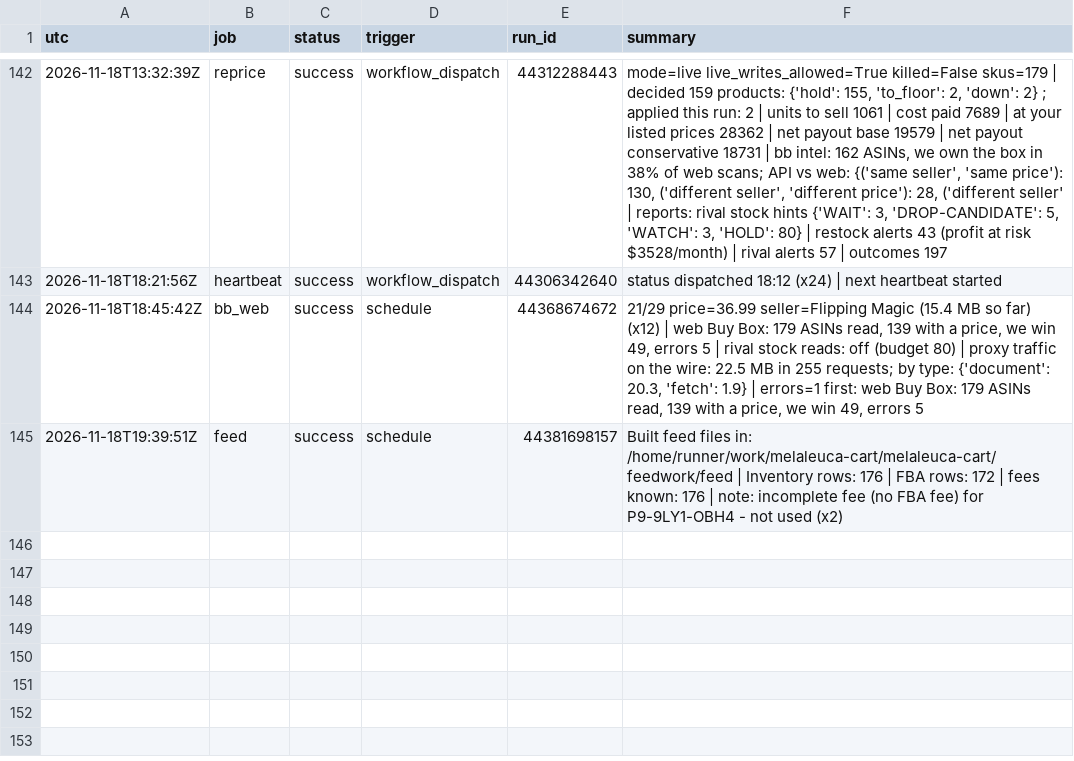
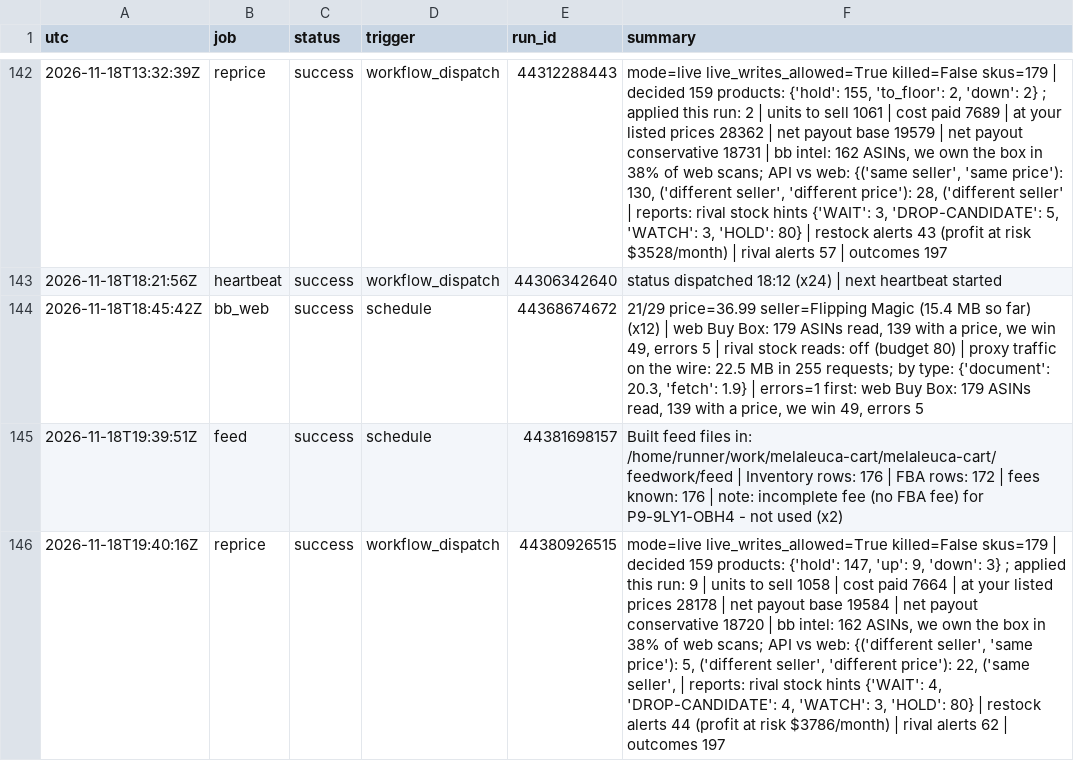
Before and after one commit to Rodantmat/melaleuca-cart, a TSV file: ops_log.tsv, drawn as a sheet; only a part is shown, gaps mark what is left out; the diff names each change by its address in the sheet, - before the commit and + after, or states it on an @@ line.

Commit message:
ops reprice success 2026-11-18T19:40:16Z

```diff
--- a/ops_log.tsv
+++ b/ops_log.tsv
+row 146: 2026-11-18T19:40:16Z | reprice | success | workflow_dispatch | 44380926515 | mode=live live_writes_allowed=True killed=False skus=179 | decided 159 products: {'hold': 147, 'up': 9, 'down': 3} ; applied this run: 9 | units to sell 1058 | cost paid 7664 | at your listed prices 28178 | net payout base 19584 | net payout conservative 18720 | bb intel: 162 ASINs, we own the box in 38% of web scans; API vs web: {('different seller', 'same price'): 5, ('different seller', 'different price'): 22, ('same seller', | reports: rival stock hints {'WAIT': 4, 'DROP-CANDIDATE': 4, 'WATCH': 3, 'HOLD': 80} | restock alerts 44 (profit at risk $3786/month) | rival alerts 62 | outcomes 197
```
Also changed, not shown: 1 other file.
